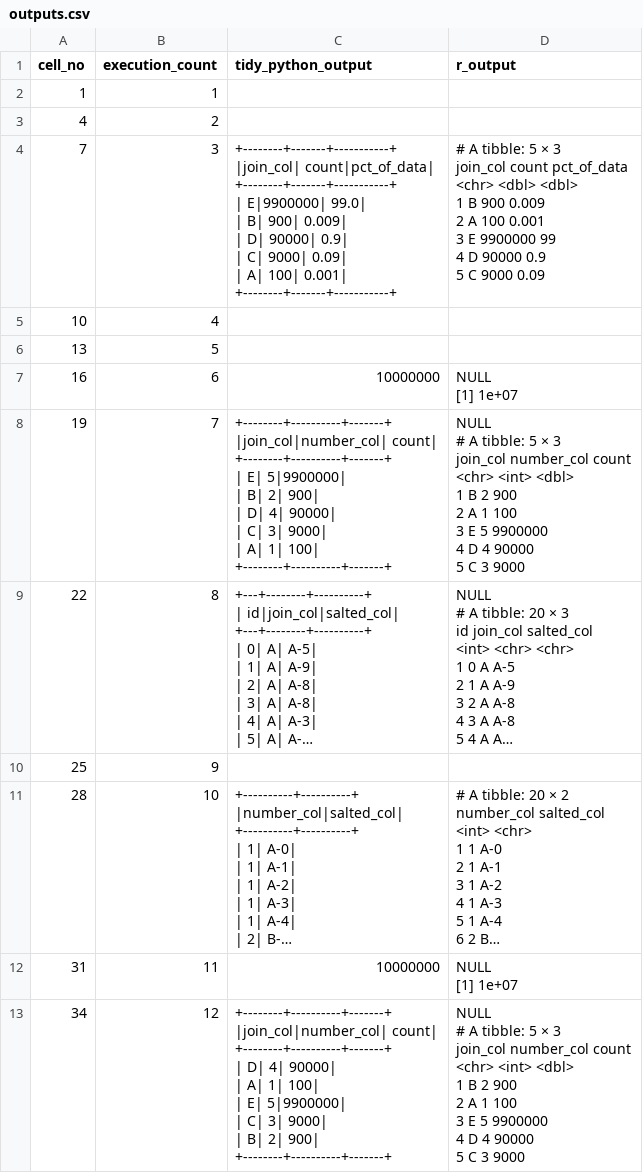
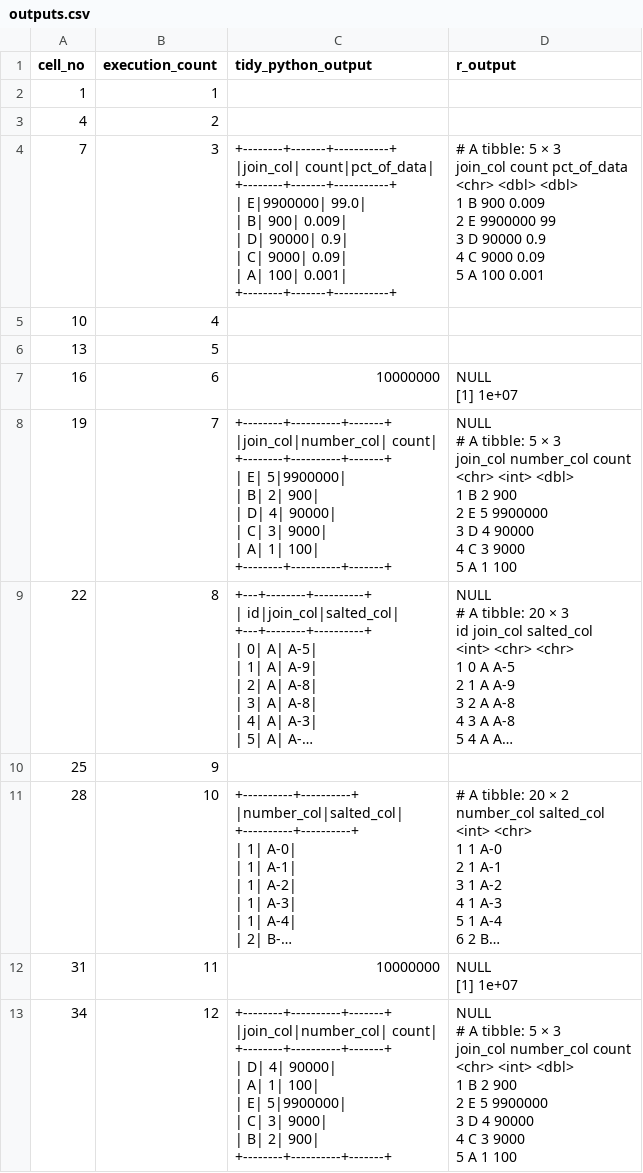
Before and after one commit to best-practice-and-impact/ons-spark, a CSV file: ons-spark/raw-notebooks/salted-joins/outputs.csv, drawn as a sheet; long unchanged cells end in …; ↵ is a line break in a cell; the diff names each change by its address in the sheet, - before the commit and + after, or states it on an @@ line.

```diff
--- a/ons-spark/raw-notebooks/salted-joins/outputs.csv
+++ b/ons-spark/raw-notebooks/salted-joins/outputs.csv
-D4 (r_output): …0.009 ↵ 2 A 100 0.001 ↵ 3 E 9900000 99 ↵ 4 D 90000 0.9 ↵ 5 C 9000 0.09
+D4 (r_output): …0.009 ↵ 2 E 9900000 99 ↵ 3 D 90000 0.9 ↵ 4 C 9000 0.09 ↵ 5 A 100 0.001
-D8 (r_output): …900 ↵ 2 A 1 100 ↵ 3 E 5 9900000 ↵ 4 D 4 90000 ↵ 5 C 3 9000
+D8 (r_output): …900 ↵ 2 E 5 9900000 ↵ 3 D 4 90000 ↵ 4 C 3 9000 ↵ 5 A 1 100
-D13 (r_output): …900 ↵ 2 A 1 100 ↵ 3 E 5 9900000 ↵ 4 D 4 90000 ↵ 5 C 3 9000
+D13 (r_output): …900 ↵ 2 E 5 9900000 ↵ 3 D 4 90000 ↵ 4 C 3 9000 ↵ 5 A 1 100
```
Also changed, not shown: ons-spark/raw-notebooks/join-concepts/outputs.csv, ons-spark/raw-notebooks/partitions/outputs.csv, 18 other files.
